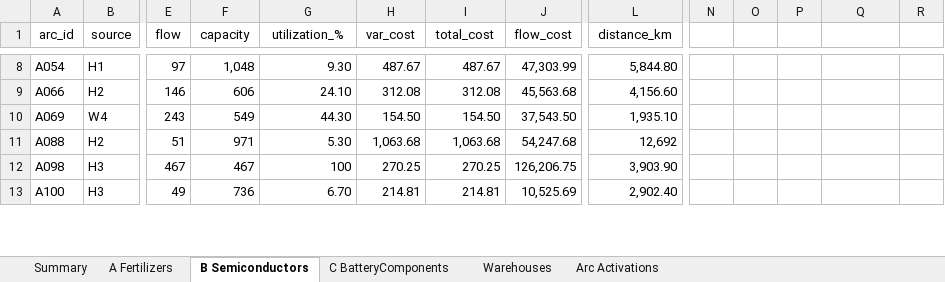
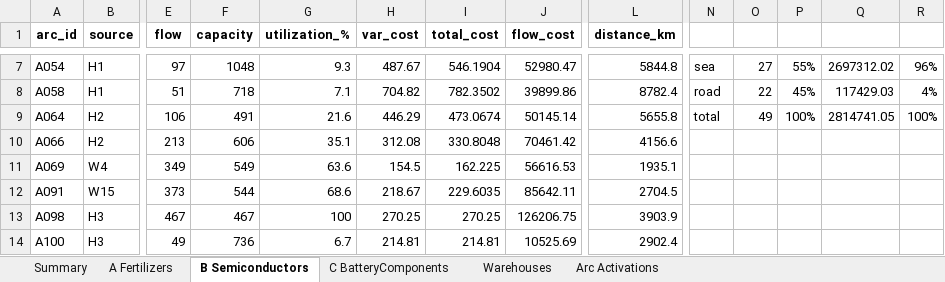
Before and after one commit to Matteo-glz/MLSMM2155_transhipment_project, an Excel workbook: phase1/results/baseline_solution.xlsx, sheet B Semiconductors, drawn as a sheet; only a part is shown, gaps mark what is left out; values as stored, in another font and other column widths than the file's, no borders; removed rows and columns are numbered as before the commit, all else as after; rows hold the shown columns only; the diff covers the shown part only; the diff names each change by its address in the sheet, - before the commit and + after, or states it on an @@ line.

```diff
--- a/phase1/results/baseline_solution.xlsx (sheet B Semiconductors)
+++ b/phase1/results/baseline_solution.xlsx (sheet B Semiconductors)
-A1:L1 bold: off
+A1:L1 bold: on
-F7 (capacity): 1,048
+F7 (capacity): 1048
-G7 (utilization_%): 9.30
+G7 (utilization_%): 9.3
-I7 (total_cost): 487.67
+I7 (total_cost): 546.1904
-J7 (flow_cost): 47,303.99
+J7 (flow_cost): 52980.47
-L7 (distance_km): 5,844.80
+L7 (distance_km): 5844.8
-N7: (empty)
+N7: sea
-O7: (empty)
+O7: 27
-P7: (empty)
+P7: 55%
-Q7: (empty)
+Q7: 2697312.02
-R7: (empty)
+R7: 96%
+row 8: A058 | H1 | 51 | 718 | 7.1 | 704.82 | 782.3502 | 39899.86 | 8782.4 | road | 22 | 45% | 117429.03 | 4%
+row 9: A064 | H2 | 106 | 491 | 21.6 | 446.29 | 473.0674 | 50145.14 | 5655.8 | total | 49 | 100% | 2814741.05 | 100%
-E10 (flow): 146
+E10 (flow): 213
-G10 (utilization_%): 24.10
+G10 (utilization_%): 35.1
-I10 (total_cost): 312.08
+I10 (total_cost): 330.8048
-J10 (flow_cost): 45,563.68
+J10 (flow_cost): 70461.42
-L10 (distance_km): 4,156.60
+L10 (distance_km): 4156.6
-E11 (flow): 243
+E11 (flow): 349
-G11 (utilization_%): 44.30
+G11 (utilization_%): 63.6
-H11 (var_cost): 154.50
+H11 (var_cost): 154.5
-I11 (total_cost): 154.50
+I11 (total_cost): 162.225
-J11 (flow_cost): 37,543.50
+J11 (flow_cost): 56616.53
-L11 (distance_km): 1,935.10
+L11 (distance_km): 1935.1
-row 11: A088 | H2 | 51 | 971 | 5.30 | 1,063.68 | 1,063.68 | 54,247.68 | 12,692
+row 12: A091 | W15 | 373 | 544 | 68.6 | 218.67 | 229.6035 | 85642.11 | 2704.5
-J13 (flow_cost): 126,206.75
+J13 (flow_cost): 126206.75
-L13 (distance_km): 3,903.90
+L13 (distance_km): 3903.9
-G14 (utilization_%): 6.70
+G14 (utilization_%): 6.7
-J14 (flow_cost): 10,525.69
+J14 (flow_cost): 10525.69
-L14 (distance_km): 2,902.40
+L14 (distance_km): 2902.4
```
Also changed, not shown: 3 added rows, 6 removed rows, 141 edited cells and cell formats elsewhere in this sheet, sheet C BatteryComponents, sheet A Fertilizers, sheet Arc Activations, sheet Warehouses, sheet Summary, 12 other files.
